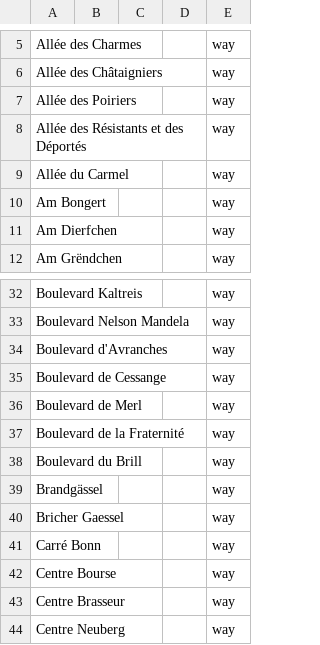
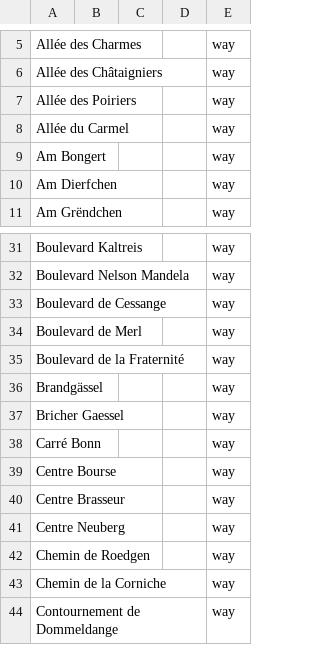
Before and after one commit to EqualStreetNames/equalstreetnames-luxembourg, a CSV file: data/other.csv, drawn as a sheet; only a part is shown, gaps mark what is left out; the shorter side is filled out with more unchanged rows; the diff names each change by its address in the sheet, - before the commit and + after, or states it on an @@ line.

```diff
--- a/data/other.csv
+++ b/data/other.csv
-row 8: Allée des Résistants et des Déportés |  |  |  | way
-row 34: Boulevard d'Avranches |  |  |  | way
-row 38: Boulevard du Brill |  |  |  | way
```
Also changed, not shown: data/gender.csv, 3 other files.
